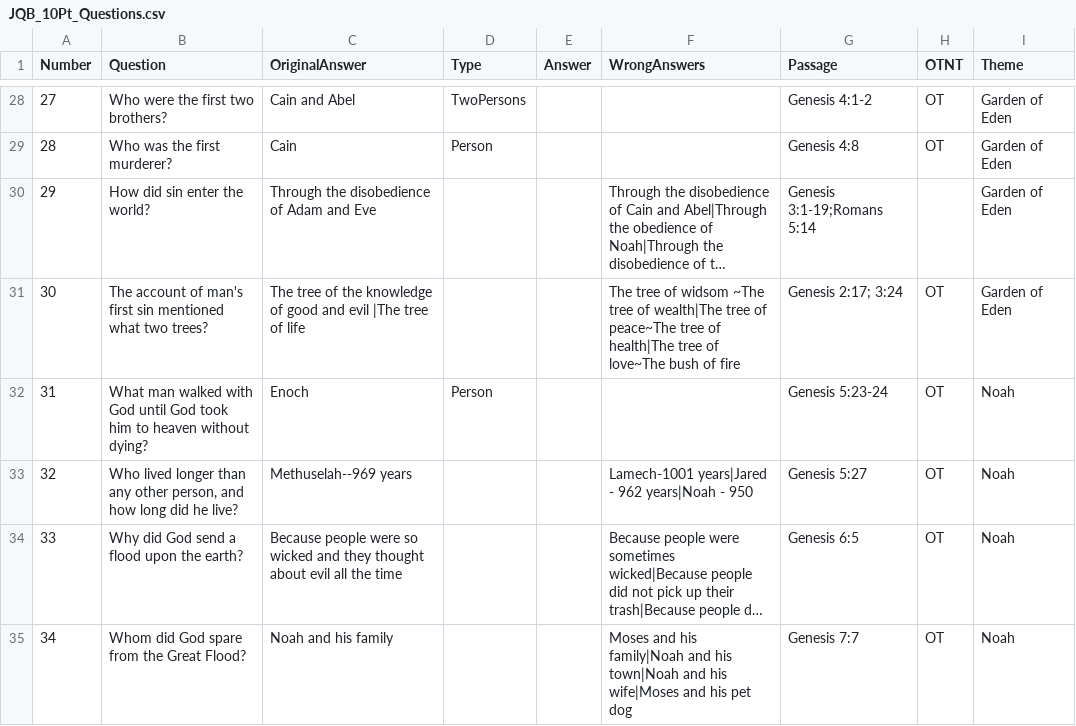
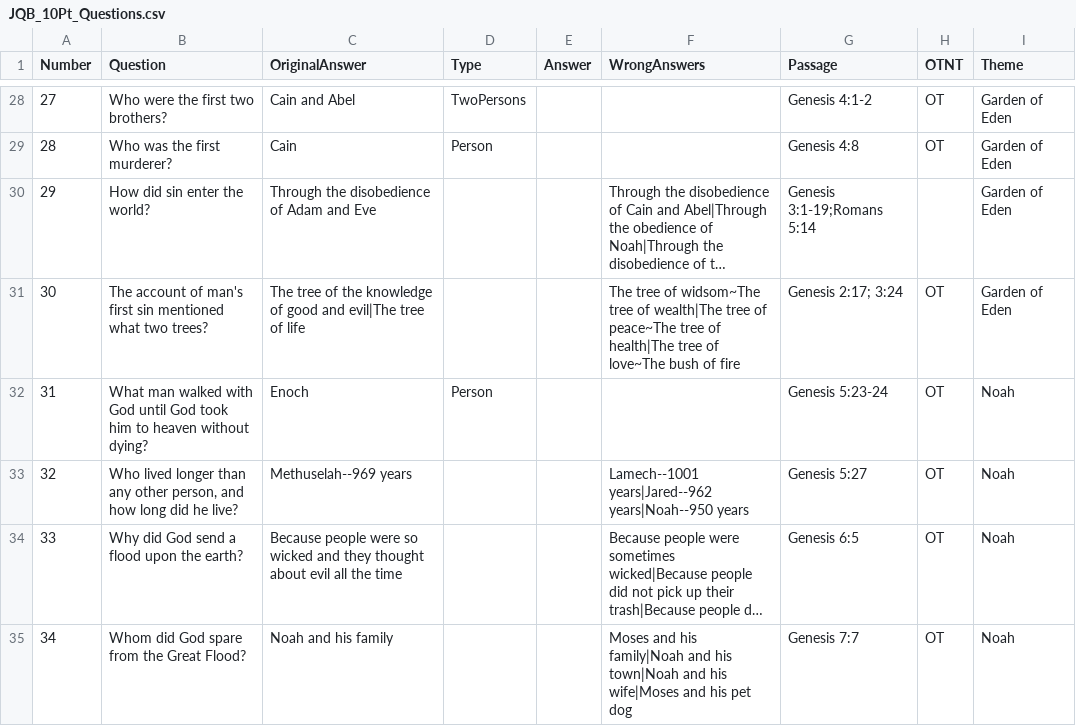
Before and after one commit to pvoelker/JBQQuizMe, a CSV file: JQB_10Pt_Questions.csv, drawn as a sheet; only a part is shown, gaps mark what is left out; long unchanged cells end in …; the diff covers the shown part only; the diff names each change by its address in the sheet, - before the commit and + after, or states it on an @@ line.

Commit message:
Cleanup and fix questions

```diff
--- a/JQB_10Pt_Questions.csv
+++ b/JQB_10Pt_Questions.csv
-C31 (OriginalAnswer): …good and evil |The tree of…
+C31 (OriginalAnswer): …good and evil|The tree of…
-F31 (WrongAnswers): …tree of widsom ~The tree of…
+F31 (WrongAnswers): …tree of widsom~The tree of…
-F33 (WrongAnswers): Lamech-1001 years|Jared - 962 years|Noah - 950
+F33 (WrongAnswers): Lamech--1001 years|Jared--962 years|Noah--950 years
```
Also changed, not shown: 6 edited cells elsewhere in this file, 1 other file.
